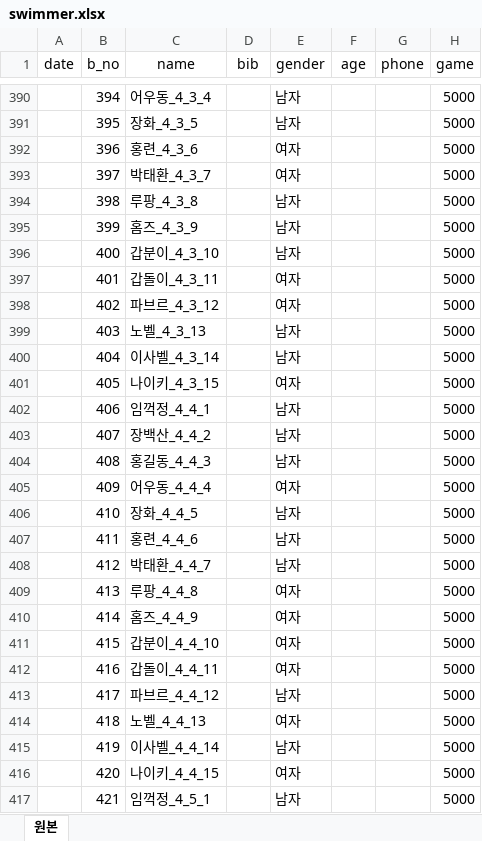
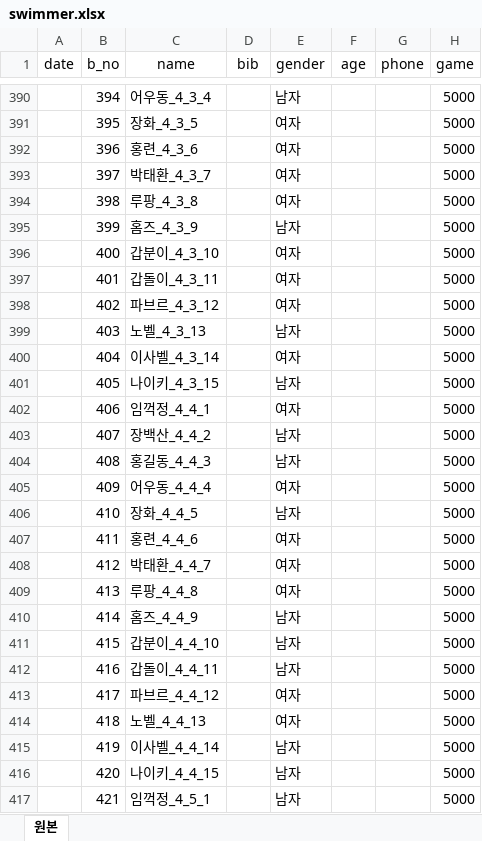
Before and after one commit to jman7715/swimming-search, an Excel workbook: swimmer.xlsx, sheet 원본, drawn as a sheet; only a part is shown, gaps mark what is left out; values as stored, in another font and other column widths than the file's, no borders; the diff covers the shown part only; the diff names each change by its address in the sheet, - before the commit and + after, or states it on an @@ line.

```diff
--- a/swimmer.xlsx (sheet 원본)
+++ b/swimmer.xlsx (sheet 원본)
-E391 (gender): 남자
+E391 (gender): 여자
-E394 (gender): 남자
+E394 (gender): 여자
-E396 (gender): 남자
+E396 (gender): 여자
-E400 (gender): 남자
+E400 (gender): 여자
-E401 (gender): 여자
+E401 (gender): 남자
-E402 (gender): 남자
+E402 (gender): 여자
-E407:E408 (gender): 남자
+E407:E408 (gender): 여자
-E410:E412 (gender): 여자
+E410:E412 (gender): 남자
-E413 (gender): 남자
+E413 (gender): 여자
-E416 (gender): 여자
+E416 (gender): 남자
```
Also changed, not shown: 233 edited cells and cell formats elsewhere in this sheet, 6 other files.
